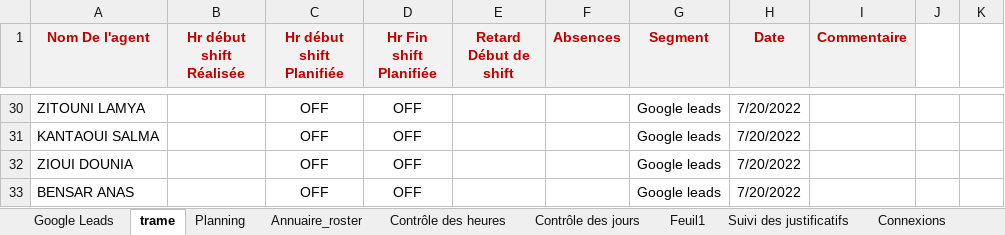
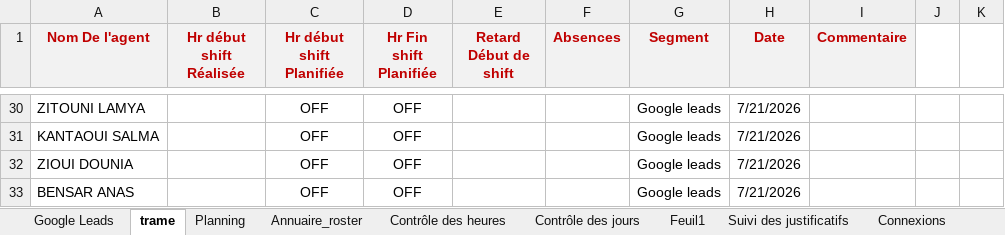
Before and after one commit to moubrahim23-ai/VBA-, an Excel workbook: Suivi_Absentéisme_Google_Leads_S30.xlsx, sheet trame, drawn as a sheet; only a part is shown, gaps mark what is left out; values as stored, in another font and other column widths than the file's, no borders; conditional formats not drawn; the diff covers the shown part only; the diff names each change by its address in the sheet, - before the commit and + after, or states it on an @@ line.

```diff
--- a/Suivi_Absentéisme_Google_Leads_S30.xlsx (sheet trame)
+++ b/Suivi_Absentéisme_Google_Leads_S30.xlsx (sheet trame)
-H30:H33 (Date): 7/20/2022
+H30:H33 (Date): 7/21/2026
```
Also changed, not shown: 27 edited cells elsewhere in this sheet, sheet Connexions, sheet Planning Pauses Dej, sheet Google Leads, sheet Suivi des justificatifs, sheet Contrôle des jours, sheet Planning, hidden cells, charts or pictures.
